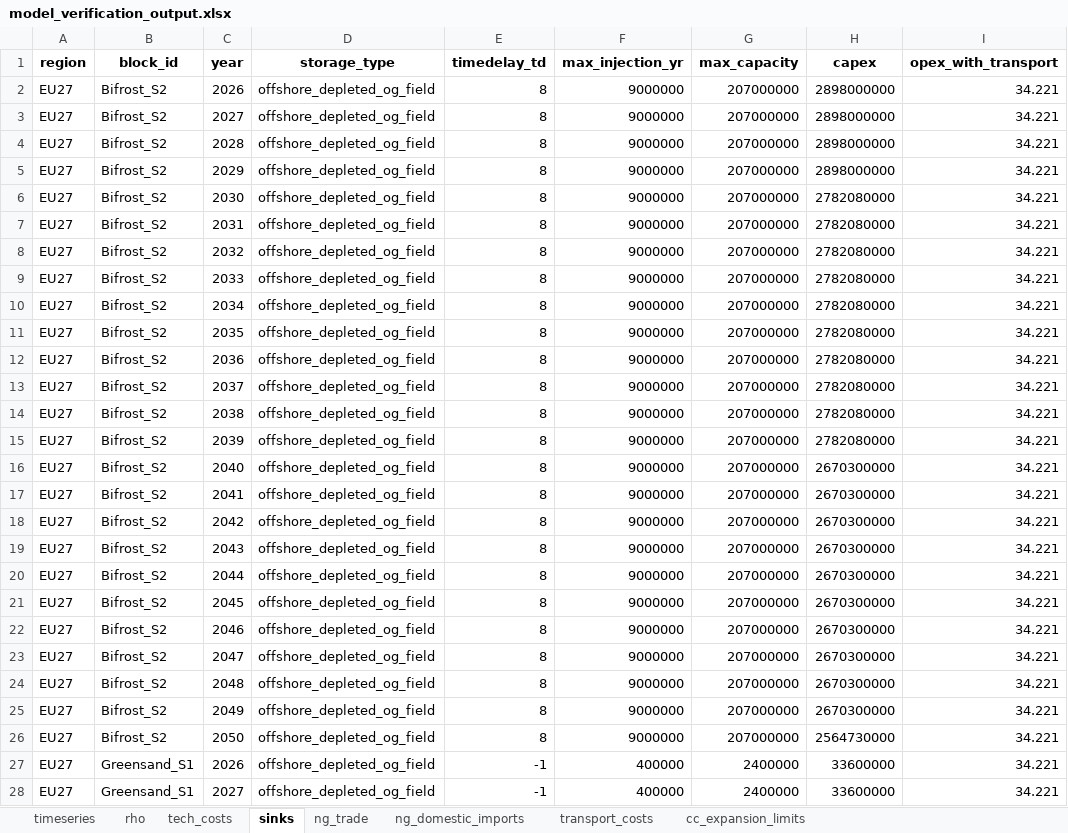
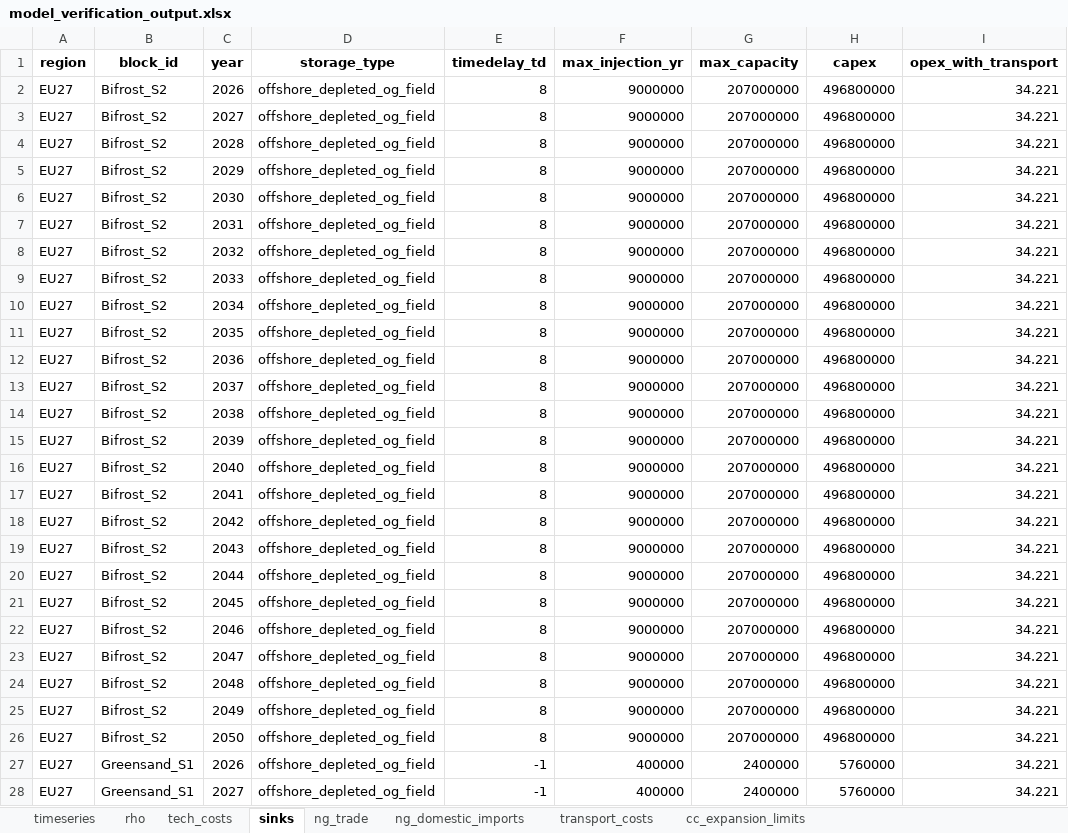
Before and after one commit to oitzingermaximilian/scm_model, an Excel workbook: model_verification_output.xlsx, sheet sinks, drawn as a sheet; only a part is shown; values as stored, in another font and other column widths than the file's, no borders; the diff covers the shown part only; the diff names each change by its address in the sheet, - before the commit and + after, or states it on an @@ line.

```diff
--- a/model_verification_output.xlsx (sheet sinks)
+++ b/model_verification_output.xlsx (sheet sinks)
-H2:H5 (capex): 2898000000
+H2:H5 (capex): 496800000
-H6:H15 (capex): 2782080000
+H6:H15 (capex): 496800000
-H16:H25 (capex): 2670300000
+H16:H25 (capex): 496800000
-H26 (capex): 2564730000
+H26 (capex): 496800000
-H27:H28 (capex): 33600000
+H27:H28 (capex): 5760000
```
Also changed, not shown: 1448 edited cells elsewhere in this sheet, sheet tech_costs, scm_input_cleaned.xlsx, 5 other files.
